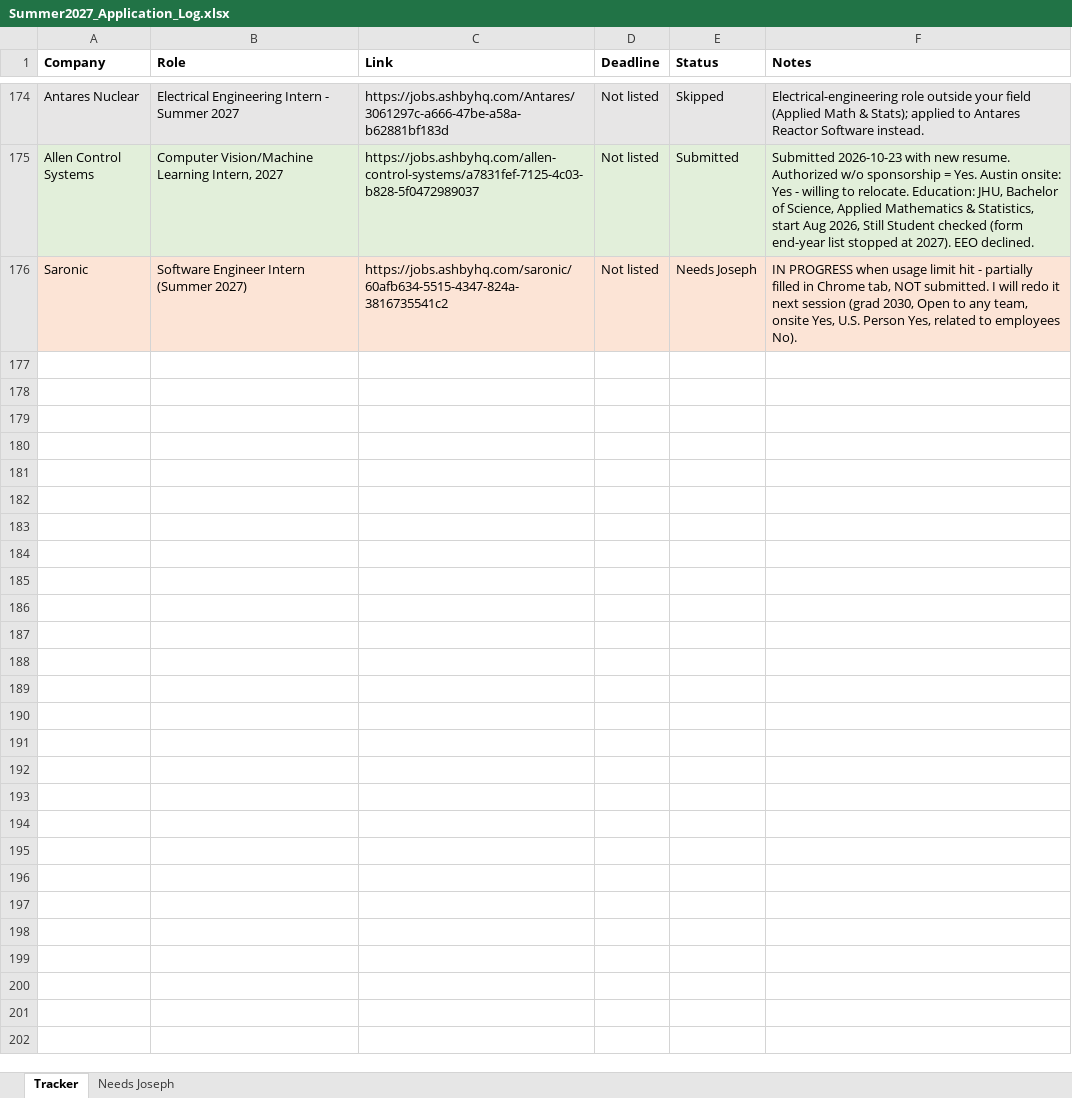
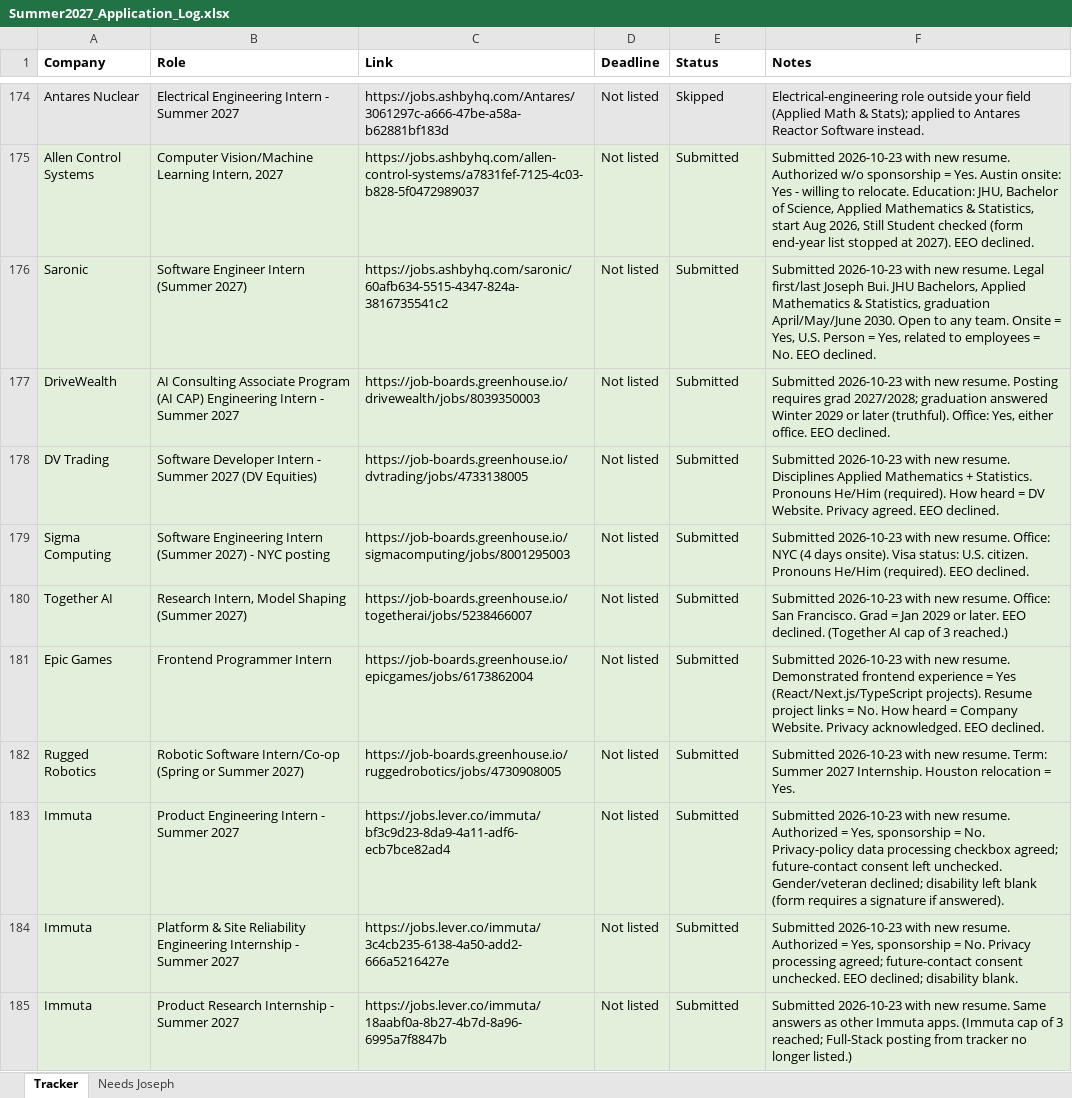
Before and after one commit to josephlongbui-stack/Claude, an Excel workbook: status/Summer2027_Application_Log.xlsx, sheet Tracker, drawn as a sheet; only a part is shown, gaps mark what is left out; values as stored, in another font and other column widths than the file's, no borders; the diff covers the shown part only; the diff names each change by its address in the sheet, - before the commit and + after, or states it on an @@ line.

```diff
--- a/status/Summer2027_Application_Log.xlsx (sheet Tracker)
+++ b/status/Summer2027_Application_Log.xlsx (sheet Tracker)
-A176:F176 fill: #FCE4D6
+A176:F176 fill: #E2EFDA
-E176 (Status): Needs Joseph
+E176 (Status): Submitted
-F176 (Notes): IN PROGRESS when usage limit hit - partially filled in Chrome tab, NOT submitted. I will redo it next session (grad 2030, Open to any team, onsite Yes, U.S. Person Yes, related to employees No).
+F176 (Notes): Submitted 2026-10-23 with new resume. Legal first/last Joseph Bui. JHU Bachelors, Applied Mathematics & Statistics, graduation April/May/June 2030. Open to any team. Onsite = Yes, U.S. Person = Yes, related to employees = No. EEO declined.
+row 177: DriveWealth | AI Consulting Associate Program (AI CAP) Engineering Intern - Summer 2027 | https://job-boards.greenhouse.io/drivewealth/jobs/8039350003 | Not listed | Submitted | Submitted 2026-10-23 with new resume. Posting requires grad 2027/2028; graduation answered Winter 2029 or later (truthful). Office: Yes, either office. EEO declined.
+row 178: DV Trading | Software Developer Intern - Summer 2027 (DV Equities) | https://job-boards.greenhouse.io/dvtrading/jobs/4733138005 | Not listed | Submitted | Submitted 2026-10-23 with new resume. Disciplines Applied Mathematics + Statistics. Pronouns He/Him (required). How heard = DV Website. Privacy agreed. EEO declined.
+row 179: Sigma Computing | Software Engineering Intern (Summer 2027) - NYC posting | https://job-boards.greenhouse.io/sigmacomputing/jobs/8001295003 | Not listed | Submitted | Submitted 2026-10-23 with new resume. Office: NYC (4 days onsite). Visa status: U.S. citizen. Pronouns He/Him (required). EEO declined.
+row 180: Together AI | Research Intern, Model Shaping (Summer 2027) | https://job-boards.greenhouse.io/togetherai/jobs/5238466007 | Not listed | Submitted | Submitted 2026-10-23 with new resume. Office: San Francisco. Grad = Jan 2029 or later. EEO declined. (Together AI cap of 3 reached.)
+row 181: Epic Games | Frontend Programmer Intern | https://job-boards.greenhouse.io/epicgames/jobs/6173862004 | Not listed | Submitted | Submitted 2026-10-23 with new resume. Demonstrated frontend experience = Yes (React/Next.js/TypeScript projects). Resume project links = No. How heard = Company Website. Privacy acknowledged. EEO declined.
+row 182: Rugged Robotics | Robotic Software Intern/Co-op (Spring or Summer 2027) | https://job-boards.greenhouse.io/ruggedrobotics/jobs/4730908005 | Not listed | Submitted | Submitted 2026-10-23 with new resume. Term: Summer 2027 Internship. Houston relocation = Yes.
+row 183: Immuta | Product Engineering Intern - Summer 2027 | https://jobs.lever.co/immuta/bf3c9d23-8da9-4a11-adf6-ecb7bce82ad4 | Not listed | Submitted | Submitted 2026-10-23 with new resume. Authorized = Yes, sponsorship = No. Privacy-policy data processing checkbox agreed; future-contact consent left unchecked. Gender/veteran declined; disability left blank (form requires a signature if answered).
+row 184: Immuta | Platform & Site Reliability Engineering Internship - Summer 2027 | https://jobs.lever.co/immuta/3c4cb235-6138-4a50-add2-666a5216427e | Not listed | Submitted | Submitted 2026-10-23 with new resume. Authorized = Yes, sponsorship = No. Privacy processing agreed; future-contact consent unchecked. EEO declined; disability blank.
+row 185: Immuta | Product Research Internship - Summer 2027 | https://jobs.lever.co/immuta/18aabf0a-8b27-4b7d-8a96-6995a7f8847b | Not listed | Submitted | Submitted 2026-10-23 with new resume. Same answers as other Immuta apps. (Immuta cap of 3 reached; Full-Stack posting from tracker no longer listed.)
```
Also changed, not shown: 20 added rows elsewhere in this sheet, sheet Needs Joseph, 2 other files.
